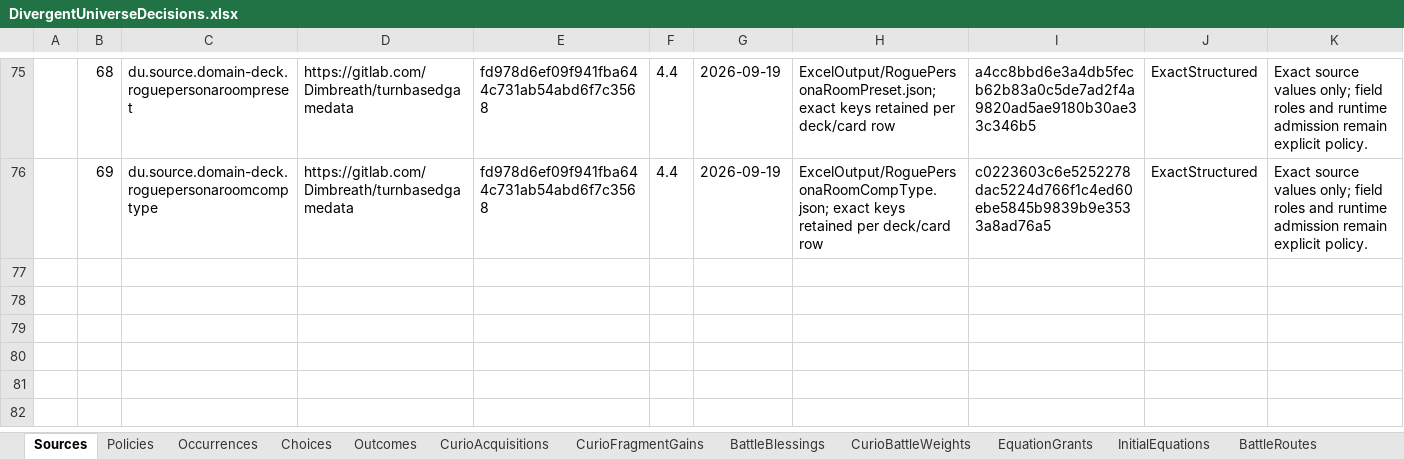
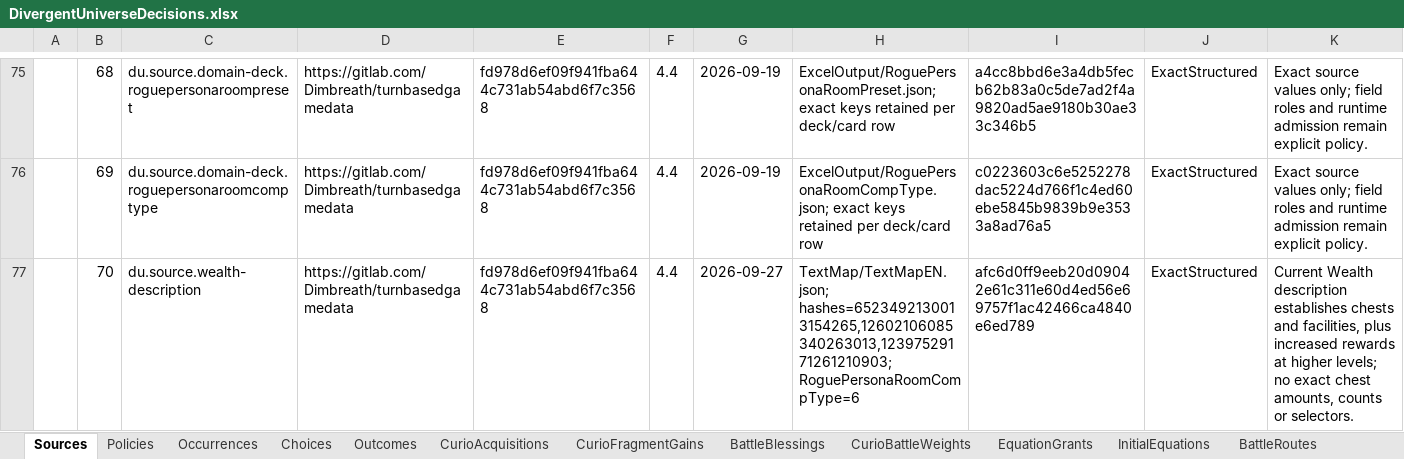
Before and after one commit to realm-labs/starclock, an Excel workbook: config/divergent-universe-decisions/data/DivergentUniverseDecisions.xlsx, sheet Sources, drawn as a sheet; only a part is shown, gaps mark what is left out; values as stored, in another font and other column widths than the file's, no borders; the diff names each change by its address in the sheet, - before the commit and + after, or states it on an @@ line.

Commit message:
feat(divergent-universe): execute authored wealth chest pickups

```diff
--- a/config/divergent-universe-decisions/data/DivergentUniverseDecisions.xlsx (sheet Sources)
+++ b/config/divergent-universe-decisions/data/DivergentUniverseDecisions.xlsx (sheet Sources)
+row 77:  | 70 | du.source.wealth-description | https://gitlab.com/Dimbreath/turnbasedgamedata | fd978d6ef09f941fba644c731ab54abd6f7c3568 | 4.4 | 2026-09-27 | TextMap/TextMapEN.json; hashes=6523492130013154265,12602106085340263013,12397529171261210903; RoguePersonaRoomCompType=6 | afc6d0ff9eeb20d09042e61c311e60d4ed56e69757f1ac42466ca4840e6ed789 | ExactStructured | Current Wealth description establishes chests and facilities, plus increased rewards at higher levels; no exact chest amounts, counts or selectors.
```
Also changed, not shown: other sheet tabs, config/divergent-universe-decisions-generated/templates/DivergentUniverseDecisions.xlsx, 34 other files.
